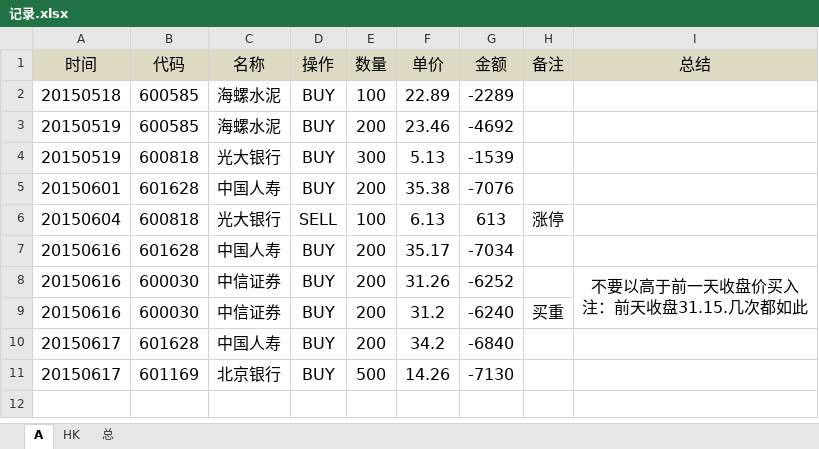
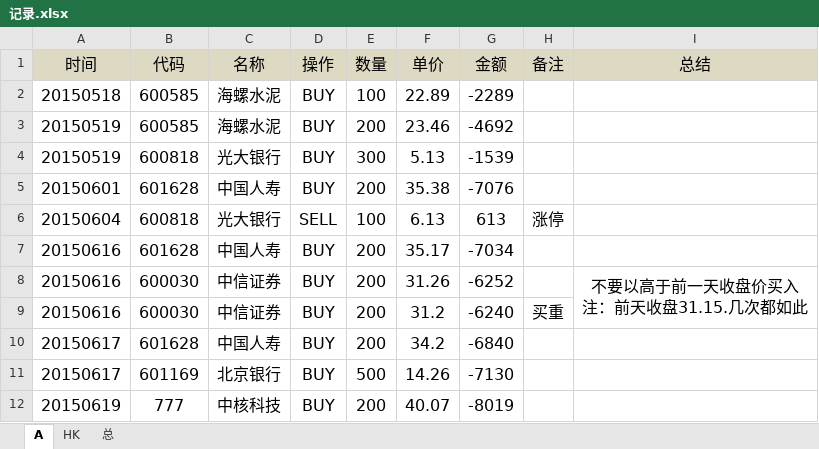
Before and after one commit to randliu/tractionrec, an Excel workbook: 记录.xlsx, sheet A, drawn as a sheet; values as stored, in another font and other column widths than the file's, no borders; the diff names each change by its address in the sheet, - before the commit and + after, or states it on an @@ line.

```diff
--- a/记录.xlsx (sheet A)
+++ b/记录.xlsx (sheet A)
+row 12: 20150619 | 777 | 中核科技 | BUY | 200 | 40.07 | -8019
```
Also changed, not shown: sheet 总.
